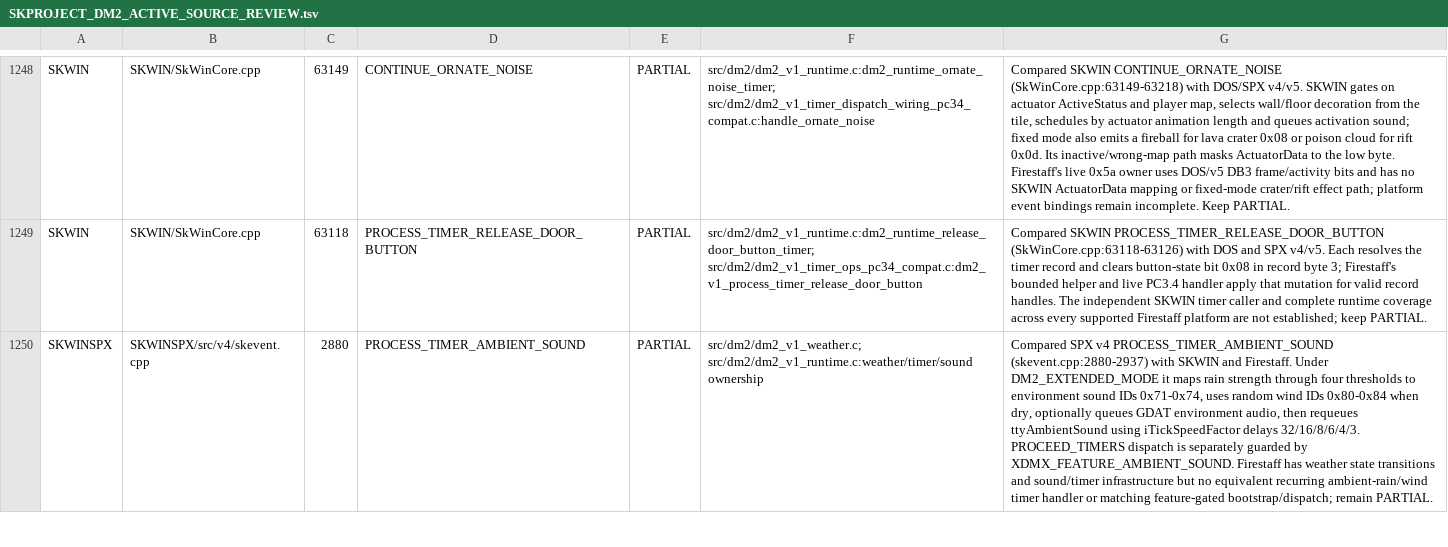
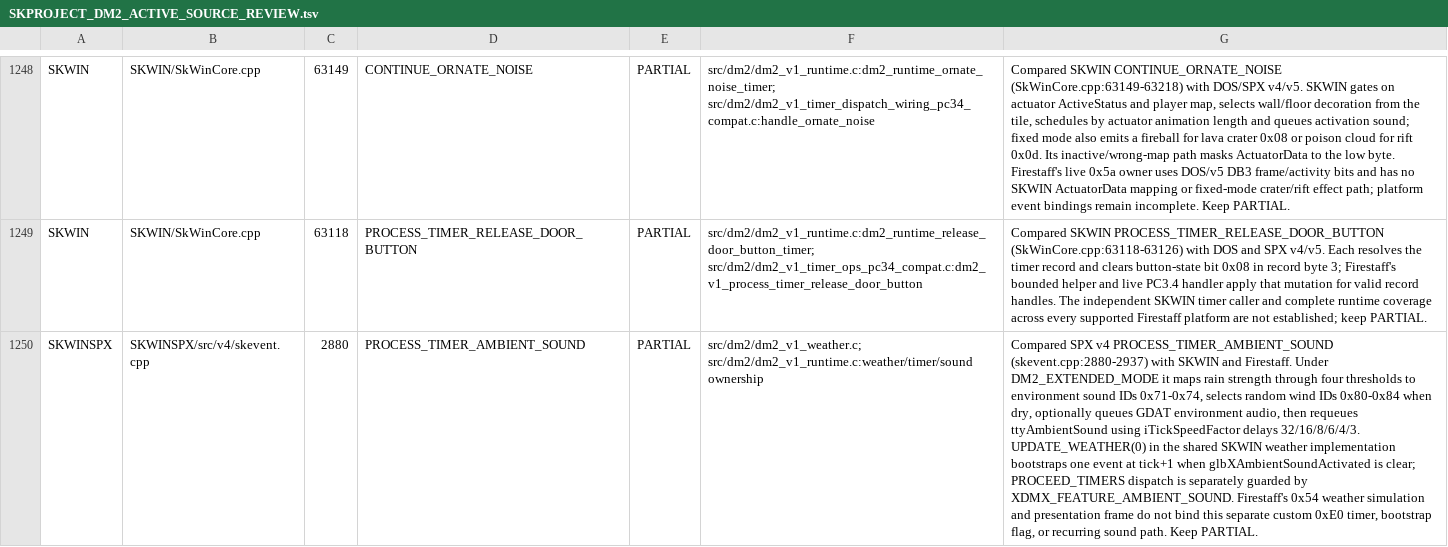
Before and after one commit to yeager/firestaff, a TSV file: docs/reference/audits/SKPROJECT_DM2_ACTIVE_SOURCE_REVIEW.tsv, drawn as a sheet; only a part is shown, gaps mark what is left out; the diff covers the shown part only; the diff names each change by its address in the sheet, - before the commit and + after, or states it on an @@ line.

Commit message:
docs: trace extended ambient sound timer lifecycle

```diff
--- a/docs/reference/audits/SKPROJECT_DM2_ACTIVE_SOURCE_REVIEW.tsv
+++ b/docs/reference/audits/SKPROJECT_DM2_ACTIVE_SOURCE_REVIEW.tsv
-G1250: …IDs 0x71-0x74, uses random wind IDs 0x80-0x84 when dry, optionally queues GDAT environment audio, then requeues ttyAmbientSound using iTickSpeedFactor delays 32/16/8/6/4/3. PROCEED_TIMERS dispatch is separately guarded by XDMX_FEATURE_AMBIENT_SOUND. Firestaff has weather state transitions and sound/timer infrastructure but no equivalent recurring ambient-rain/wind timer handler or matching feature-gated bootstrap/dispatch; remain PARTIAL.
+G1250: …IDs 0x71-0x74, selects random wind IDs 0x80-0x84 when dry, optionally queues GDAT environment audio, then requeues ttyAmbientSound using iTickSpeedFactor delays 32/16/8/6/4/3. UPDATE_WEATHER(0) in the shared SKWIN weather implementation bootstraps one event at tick+1 when glbXAmbientSoundActivated is clear; PROCEED_TIMERS dispatch is separately guarded by XDMX_FEATURE_AMBIENT_SOUND. Firestaff's 0x54 weather simulation and presentation frame do not bind this separate custom 0xE0 timer, bootstrap flag, or recurring sound path. Keep PARTIAL.
```
Also changed, not shown: 1 edited cell elsewhere in this file.
